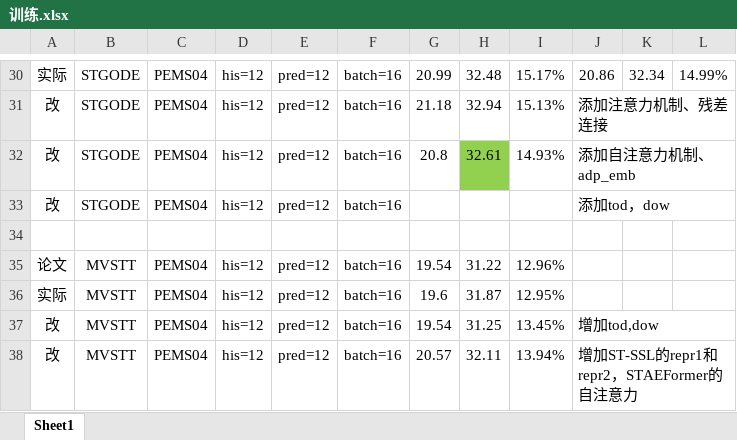
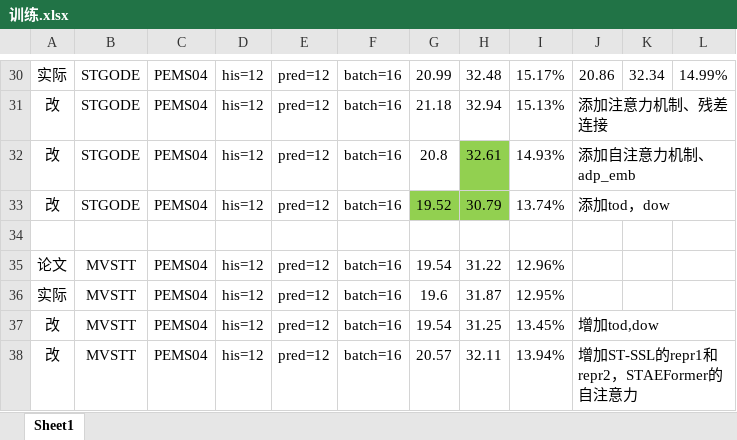
Before and after one commit to turmony/ModelInfo, an Excel workbook: 训练.xlsx, sheet Sheet1, drawn as a sheet; only a part is shown, gaps mark what is left out; values as stored, in another font and other column widths than the file's, no borders; the diff names each change by its address in the sheet, - before the commit and + after, or states it on an @@ line.

Commit message:
add STGODE

```diff
--- a/训练.xlsx (sheet Sheet1)
+++ b/训练.xlsx (sheet Sheet1)
-G33: (empty)
+G33: 19.52
-G33:H33 fill: none
+G33:H33 fill: #92D050
-H33: (empty)
+H33: 30.79
-I33: (empty)
+I33: 13.74%
```
